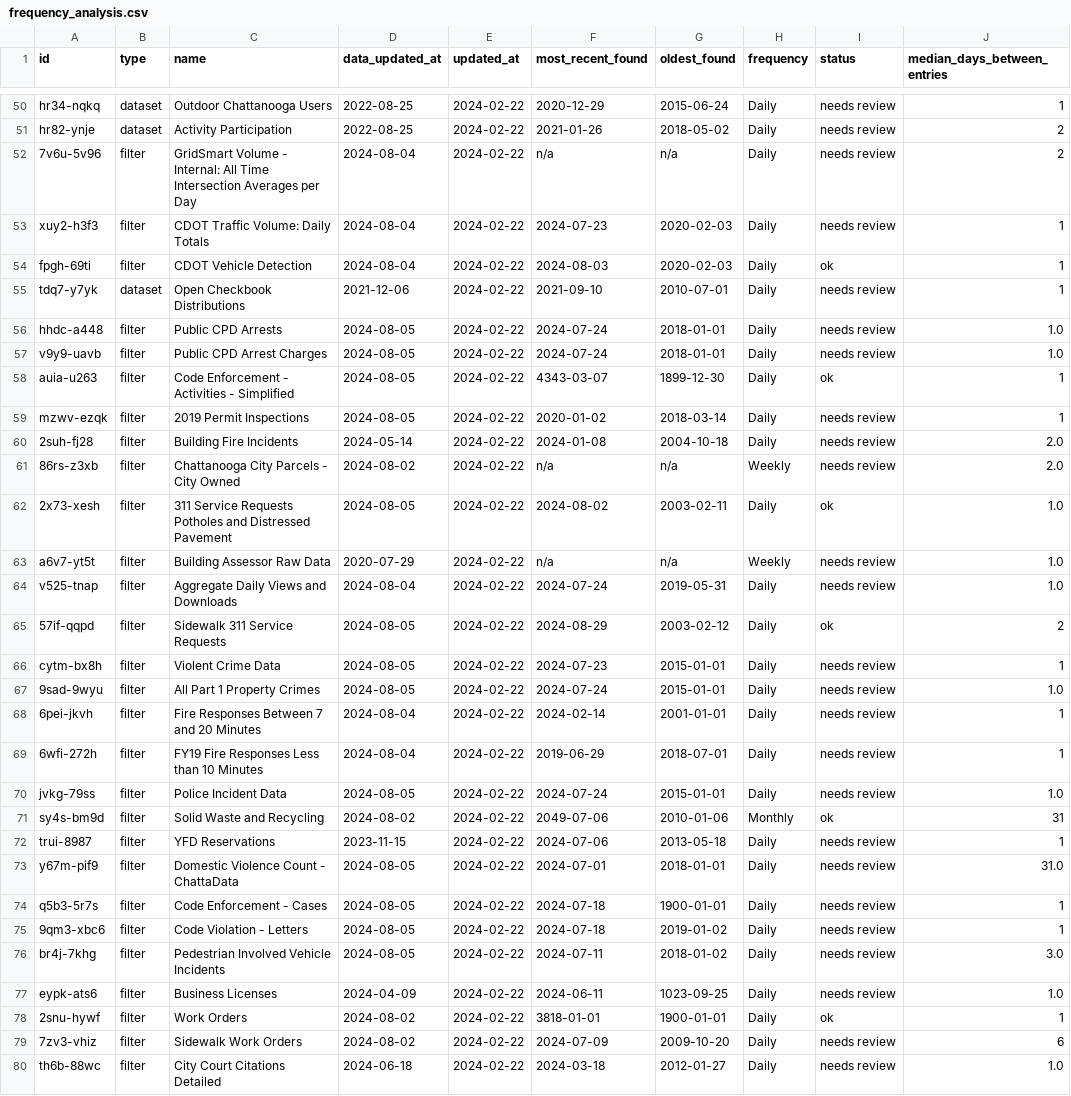
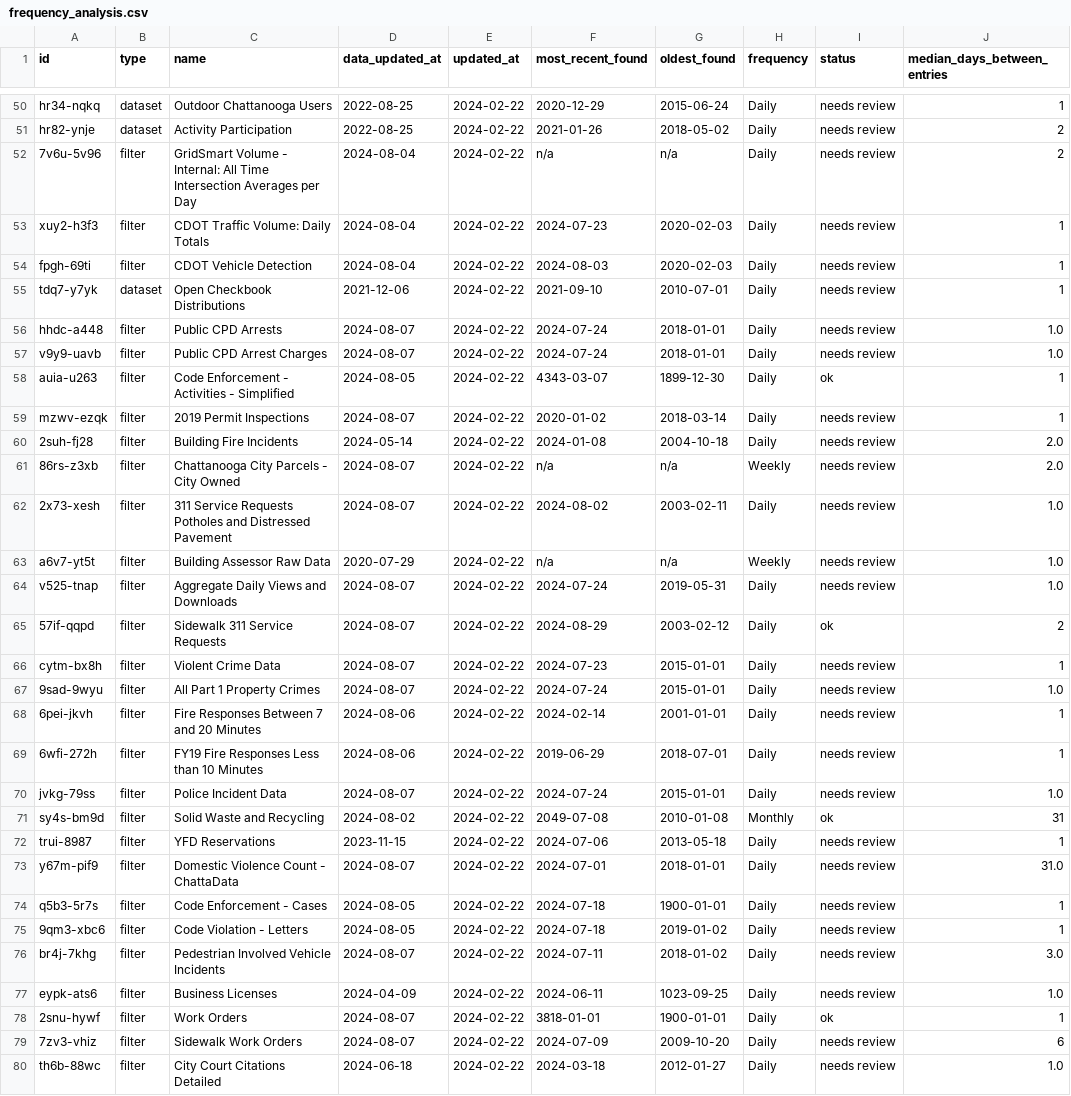
Before and after one commit to officeofperformancemanagement/socrata-qa-scripts, a CSV file: results/frequency_analysis.csv, drawn as a sheet; only a part is shown, gaps mark what is left out; the diff covers the shown part only; the diff names each change by its address in the sheet, - before the commit and + after, or states it on an @@ line.

```diff
--- a/results/frequency_analysis.csv
+++ b/results/frequency_analysis.csv
-I54 (status): ok
+I54 (status): needs review
-D56:D57 (data_updated_at): 2024-08-05
+D56:D57 (data_updated_at): 2024-08-07
-D59 (data_updated_at): 2024-08-05
+D59 (data_updated_at): 2024-08-07
-D61 (data_updated_at): 2024-08-02
+D61 (data_updated_at): 2024-08-07
-D62 (data_updated_at): 2024-08-05
+D62 (data_updated_at): 2024-08-07
-I62 (status): ok
+I62 (status): needs review
-D64 (data_updated_at): 2024-08-04
+D64 (data_updated_at): 2024-08-07
-D65:D67 (data_updated_at): 2024-08-05
+D65:D67 (data_updated_at): 2024-08-07
-D68:D69 (data_updated_at): 2024-08-04
+D68:D69 (data_updated_at): 2024-08-06
-D70 (data_updated_at): 2024-08-05
+D70 (data_updated_at): 2024-08-07
-F71 (most_recent_found): 2049-07-06
+F71 (most_recent_found): 2049-07-08
-G71 (oldest_found): 2010-01-06
+G71 (oldest_found): 2010-01-08
-D73 (data_updated_at): 2024-08-05
+D73 (data_updated_at): 2024-08-07
-D76 (data_updated_at): 2024-08-05
+D76 (data_updated_at): 2024-08-07
-D78:D79 (data_updated_at): 2024-08-02
+D78:D79 (data_updated_at): 2024-08-07
```
Also changed, not shown: 49 edited cells elsewhere in this file.
